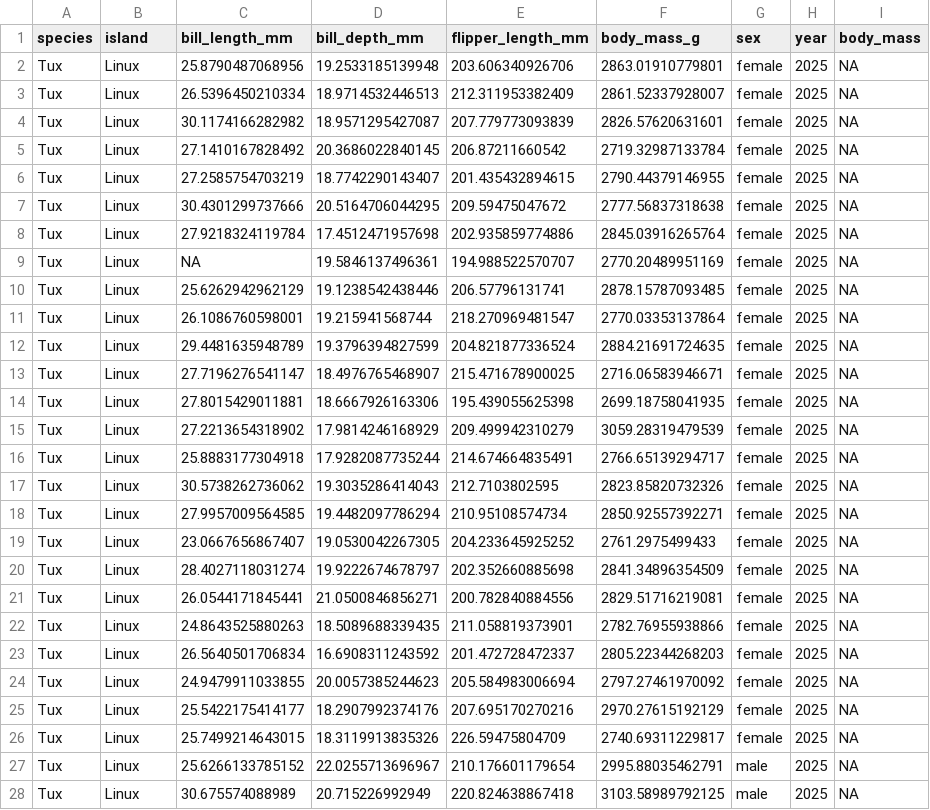
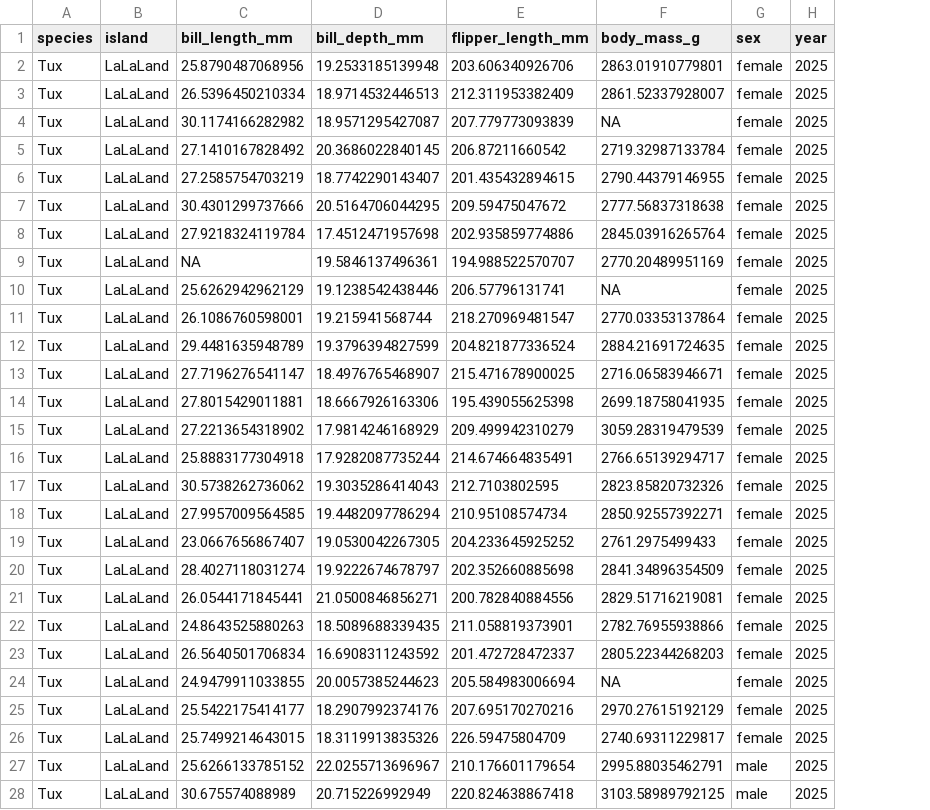
Before and after one commit to EvolEcolGroup/resrepo, a CSV file: inst/template_extra/tux_measurements.csv, drawn as a sheet; only a part is shown; the diff covers the shown part only; the diff names each change by its address in the sheet, - before the commit and + after, or states it on an @@ line.

```diff
--- a/inst/template_extra/tux_measurements.csv
+++ b/inst/template_extra/tux_measurements.csv
-column I (body_mass), rows 2-28: all NA
-B2:B28 (island): Linux
+B2:B28 (island): LaLaLand
-F4 (body_mass_g): 2826.57620631601
+F4 (body_mass_g): NA
-F10 (body_mass_g): 2878.15787093485
+F10 (body_mass_g): NA
-F24 (body_mass_g): 2797.27461970092
+F24 (body_mass_g): NA
```
Also changed, not shown: 25 edited cells elsewhere in this file, 2 other files.
